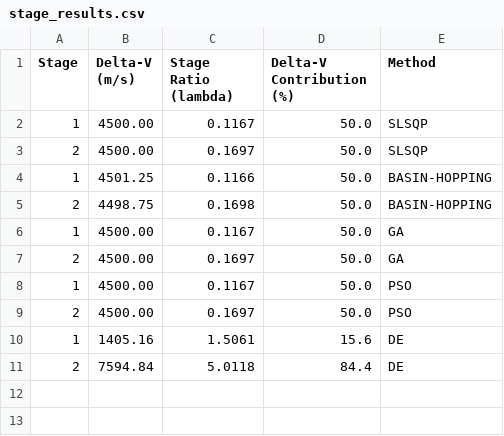
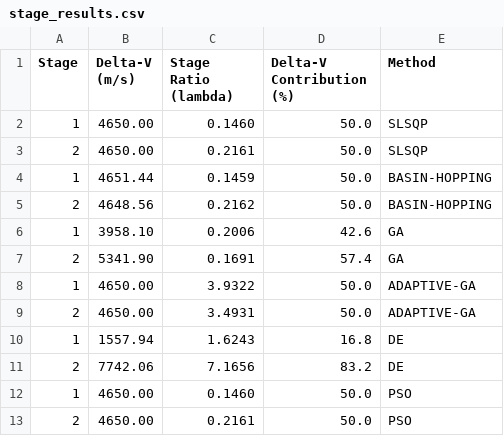
Before and after one commit to vkhansen/Rocket_Propulsion, a CSV file: Stage_Opt/output/stage_results.csv, drawn as a sheet.

```diff
--- a/Stage_Opt/output/stage_results.csv
+++ b/Stage_Opt/output/stage_results.csv
@@ -1,11 +1,13 @@
 Stage,Delta-V (m/s),Stage Ratio (lambda),Delta-V Contribution (%),Method
-1,4500.00,0.1167,50.0,SLSQP
-2,4500.00,0.1697,50.0,SLSQP
-1,4501.25,0.1166,50.0,BASIN-HOPPING
-2,4498.75,0.1698,50.0,BASIN-HOPPING
-1,4500.00,0.1167,50.0,GA
-2,4500.00,0.1697,50.0,GA
-1,4500.00,0.1167,50.0,PSO
-2,4500.00,0.1697,50.0,PSO
-1,1405.16,1.5061,15.6,DE
-2,7594.84,5.0118,84.4,DE
+1,4650.00,0.1460,50.0,SLSQP
+2,4650.00,0.2161,50.0,SLSQP
+1,4651.44,0.1459,50.0,BASIN-HOPPING
+2,4648.56,0.2162,50.0,BASIN-HOPPING
+1,3958.10,0.2006,42.6,GA
+2,5341.90,0.1691,57.4,GA
+1,4650.00,3.9322,50.0,ADAPTIVE-GA
+2,4650.00,3.4931,50.0,ADAPTIVE-GA
+1,1557.94,1.6243,16.8,DE
+2,7742.06,7.1656,83.2,DE
+1,4650.00,0.1460,50.0,PSO
+2,4650.00,0.2161,50.0,PSO
```
Also changed, not shown: 9 other files.
